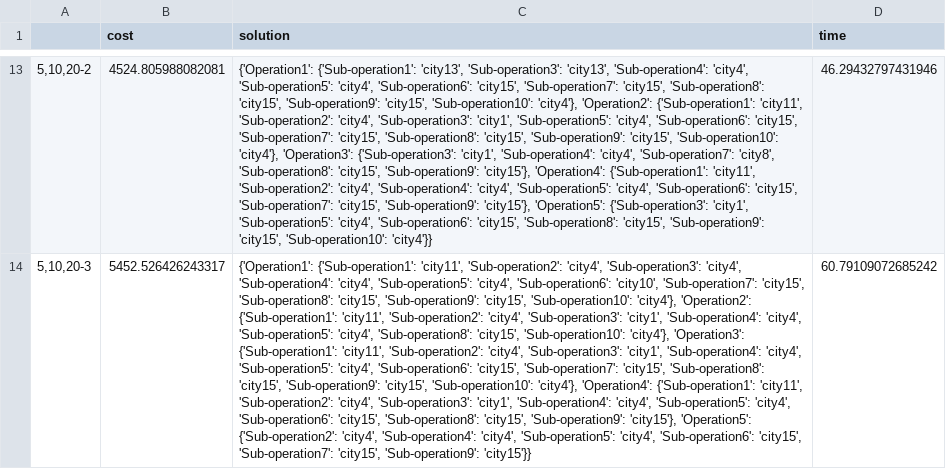
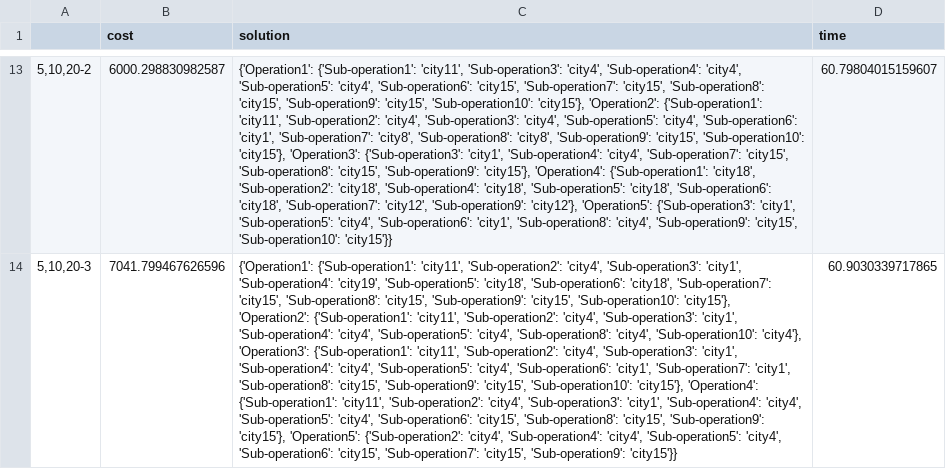
Before and after one commit to TrybinD/TSCM, a CSV file: data/solutions/mip_paper.csv, drawn as a sheet; only a part is shown, gaps mark what is left out; the diff covers the shown part only; the diff names each change by its address in the sheet, - before the commit and + after, or states it on an @@ line.

```diff
--- a/data/solutions/mip_paper.csv
+++ b/data/solutions/mip_paper.csv
-B13 (cost): 4524.805988082081
+B13 (cost): 6000.298830982587
-C13 (solution): {'Operation1': {'Sub-operation1': 'city13', 'Sub-operation3': 'city13', 'Sub-operation4': 'city4', 'Sub-operation5': 'city4', 'Sub-operation6': 'city15', 'Sub-operation7': 'city15', 'Sub-operation8': 'city15', 'Sub-operation9': 'city15', 'Sub-operation10': 'city4'}, 'Operation2': {'Sub-operation1': 'city11', 'Sub-operation2': 'city4', 'Sub-operation3': 'city1', 'Sub-operation5': 'city4', 'Sub-operation6': 'city15', 'Sub-operation7': 'city15', 'Sub-operation8': 'city15', 'Sub-operation9': 'city15', 'Sub-operation10': 'city4'}, 'Operation3': {'Sub-operation3': 'city1', 'Sub-operation4': 'city4', 'Sub-operation7': 'city8', 'Sub-operation8': 'city15', 'Sub-operation9': 'city15'}, 'Operation4': {'Sub-operation1': 'city11', 'Sub-operation2': 'city4', 'Sub-operation4': 'city4', 'Sub-operation5': 'city4', 'Sub-operation6': 'city15', 'Sub-operation7': 'city15', 'Sub-operation9': 'city15'}, 'Operation5': {'Sub-operation3': 'city1', 'Sub-operation5': 'city4', 'Sub-operation6': 'city15', 'Sub-operation8': 'city15', 'Sub-operation9': 'city15', 'Sub-operation10': 'city4'}}
+C13 (solution): {'Operation1': {'Sub-operation1': 'city11', 'Sub-operation3': 'city4', 'Sub-operation4': 'city4', 'Sub-operation5': 'city4', 'Sub-operation6': 'city15', 'Sub-operation7': 'city15', 'Sub-operation8': 'city15', 'Sub-operation9': 'city15', 'Sub-operation10': 'city15'}, 'Operation2': {'Sub-operation1': 'city11', 'Sub-operation2': 'city4', 'Sub-operation3': 'city4', 'Sub-operation5': 'city4', 'Sub-operation6': 'city1', 'Sub-operation7': 'city8', 'Sub-operation8': 'city8', 'Sub-operation9': 'city15', 'Sub-operation10': 'city15'}, 'Operation3': {'Sub-operation3': 'city1', 'Sub-operation4': 'city4', 'Sub-operation7': 'city15', 'Sub-operation8': 'city15', 'Sub-operation9': 'city15'}, 'Operation4': {'Sub-operation1': 'city18', 'Sub-operation2': 'city18', 'Sub-operation4': 'city18', 'Sub-operation5': 'city18', 'Sub-operation6': 'city18', 'Sub-operation7': 'city12', 'Sub-operation9': 'city12'}, 'Operation5': {'Sub-operation3': 'city1', 'Sub-operation5': 'city4', 'Sub-operation6': 'city1', 'Sub-operation8': 'city4', 'Sub-operation9': 'city15', 'Sub-operation10': 'city15'}}
-D13 (time): 46.29432797431946
+D13 (time): 60.79804015159607
-B14 (cost): 5452.526426243317
+B14 (cost): 7041.799467626596
-C14 (solution): …'city4', 'Sub-operation3': 'city4', 'Sub-operation4': 'city4', 'Sub-operation5': 'city4', 'Sub-operation6': 'city10', 'Sub-operation7': 'city15', 'Sub-operation8': 'city15', 'Sub-operation9': 'city15', 'Sub-operation10': 'city4'}, 'Operation2': {'Sub-operation1': 'city11', 'Sub-operation2': 'city4', 'Sub-operation3': 'city1', 'Sub-operation4': 'city4', 'Sub-operation5': 'city4', 'Sub-operation8': 'city15', 'Sub-operation10': 'city4'}, 'Operation3': {'Sub-operation1': 'city11', 'Sub-operation2': 'city4', 'Sub-operation3': 'city1', 'Sub-operation4': 'city4', 'Sub-operation5': 'city4', 'Sub-operation6': 'city15', 'Sub-operation7': 'city15', 'Sub-operation8': 'city15', 'Sub-operation9': 'city15', 'Sub-operation10': 'city4'}, 'Operation4': {'Sub-operation1':…
+C14 (solution): …'city4', 'Sub-operation3': 'city1', 'Sub-operation4': 'city19', 'Sub-operation5': 'city18', 'Sub-operation6': 'city18', 'Sub-operation7': 'city15', 'Sub-operation8': 'city15', 'Sub-operation9': 'city15', 'Sub-operation10': 'city15'}, 'Operation2': {'Sub-operation1': 'city11', 'Sub-operation2': 'city4', 'Sub-operation3': 'city1', 'Sub-operation4': 'city4', 'Sub-operation5': 'city4', 'Sub-operation8': 'city4', 'Sub-operation10': 'city4'}, 'Operation3': {'Sub-operation1': 'city11', 'Sub-operation2': 'city4', 'Sub-operation3': 'city1', 'Sub-operation4': 'city4', 'Sub-operation5': 'city4', 'Sub-operation6': 'city1', 'Sub-operation7': 'city1', 'Sub-operation8': 'city15', 'Sub-operation9': 'city15', 'Sub-operation10': 'city15'}, 'Operation4': {'Sub-operation1':…
-D14 (time): 60.79109072685242
+D14 (time): 60.9030339717865
```
Also changed, not shown: 49 edited cells elsewhere in this file, data/solutions/dp.csv, data/solutions/greedy.csv, 7 other files.
